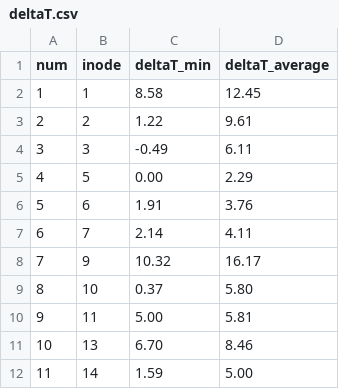
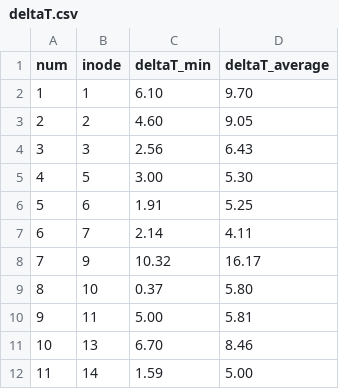
Before and after one commit to Aiopr-bits/HydLiq-HMI, a CSV file: case4/output.data/deltaT.csv, drawn as a sheet.

```diff
--- a/case4/output.data/deltaT.csv
+++ b/case4/output.data/deltaT.csv
@@ -1,7 +1,7 @@
       num,    inode,     deltaT_min, deltaT_average,
-       1,       1,        8.58,       12.45,
-       2,       2,        1.22,        9.61,
-       3,       3,       -0.49,        6.11,
-       4,       5,        0.00,        2.29,
-       5,       6,        1.91,        3.76,
+       1,       1,        6.10,        9.70,
+       2,       2,        4.60,        9.05,
+       3,       3,        2.56,        6.43,
+       4,       5,        3.00,        5.30,
+       5,       6,        1.91,        5.25,
        6,       7,        2.14,        4.11,
```
Also changed, not shown: case4/data_input.csv, case4/output.data/line_1.csv, 12 other files.
